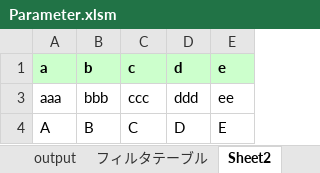
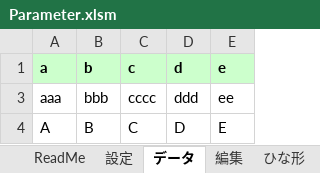
Before and after one commit to makorita/MyDB, an Excel workbook: Parameter.xlsm, sheet データ, drawn as a sheet; values as stored, in another font and other column widths than the file's, no borders; the diff names each change by its address in the sheet, - before the commit and + after, or states it on an @@ line.

```diff
--- a/Parameter.xlsm (sheet データ)
+++ b/Parameter.xlsm (sheet データ)
-sheet tab: Sheet2
+sheet tab: データ
-sheet tab: フィルタテーブル
+sheet tab: ReadMe
+sheet tab: 設定
+sheet tab: 編集
+sheet tab: ひな形
-C3 (c): ccc
+C3 (c): cccc
```
Also changed, not shown: sheet output, other sheet tabs, charts or pictures.
